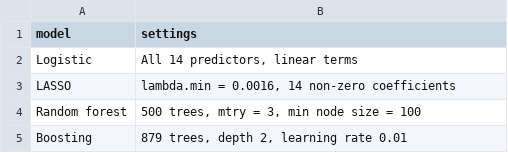
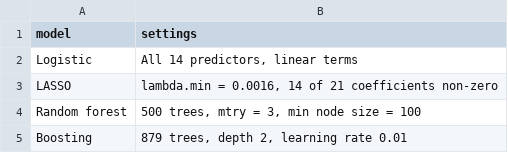
Before and after one commit to Taanvir-Ahmed/diabetes-risk-ml, a CSV file: output/model_settings.csv, drawn as a sheet.

Commit message:
Fix LASSO coefficient count in model settings table

```diff
--- a/output/model_settings.csv
+++ b/output/model_settings.csv
@@ -2,3 +2,3 @@
 "Logistic","All 14 predictors, linear terms"
-"LASSO","lambda.min = 0.0016, 14 non-zero coefficients"
+"LASSO","lambda.min = 0.0016, 14 of 21 coefficients non-zero"
 "Random forest","500 trees, mtry = 3, min node size = 100"
```
Also changed, not shown: 1 other file.
